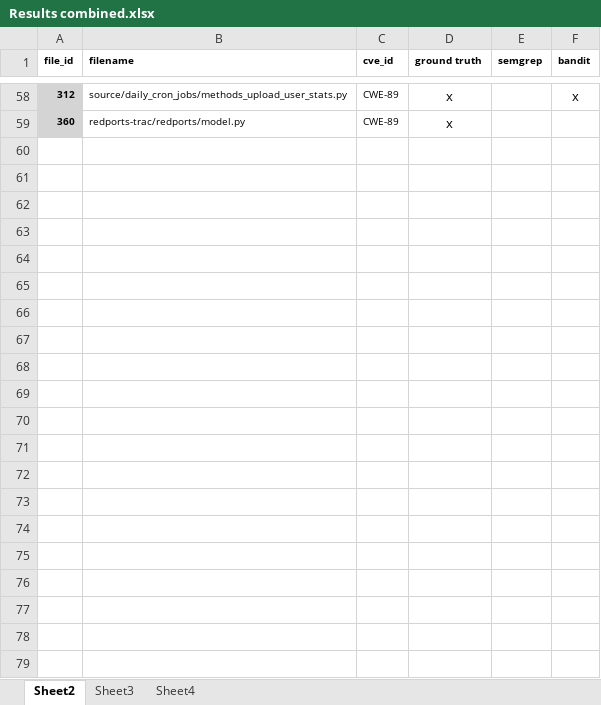
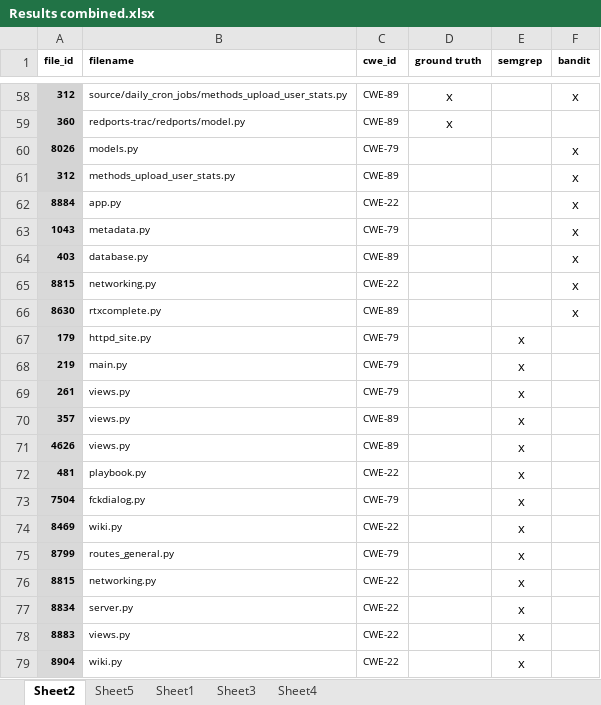
Before and after one commit to CarenRizk/soen691-security-tools, an Excel workbook: Results combined.xlsx, sheet Sheet2, drawn as a sheet; only a part is shown, gaps mark what is left out; values as stored, in another font and other column widths than the file's, no borders; table styles not drawn; the diff names each change by its address in the sheet, - before the commit and + after, or states it on an @@ line.

```diff
--- a/Results combined.xlsx (sheet Sheet2)
+++ b/Results combined.xlsx (sheet Sheet2)
+sheet tab: Sheet5
+sheet tab: Sheet1
-C1: cve_id
+C1: cwe_id
+row 60: 8026 | models.py | CWE-79 |  |  | x
+row 61: 312 | methods_upload_user_stats.py | CWE-89 |  |  | x
+row 62: 8884 | app.py | CWE-22 |  |  | x
+row 63: 1043 | metadata.py | CWE-79 |  |  | x
+row 64: 403 | database.py | CWE-89 |  |  | x
+row 65: 8815 | networking.py | CWE-22 |  |  | x
+row 66: 8630 | rtxcomplete.py | CWE-89 |  |  | x
+row 67: 179 | httpd_site.py | CWE-79 |  | x
+row 68: 219 | main.py | CWE-79 |  | x
+row 69: 261 | views.py | CWE-79 |  | x
+row 70: 357 | views.py | CWE-89 |  | x
+row 71: 4626 | views.py | CWE-89 |  | x
+row 72: 481 | playbook.py | CWE-22 |  | x
+row 73: 7504 | fckdialog.py | CWE-79 |  | x
+row 74: 8469 | wiki.py | CWE-22 |  | x
+row 75: 8799 | routes_general.py | CWE-79 |  | x
+row 76: 8815 | networking.py | CWE-22 |  | x
+row 77: 8834 | server.py | CWE-22 |  | x
+row 78: 8883 | views.py | CWE-22 |  | x
+row 79: 8904 | wiki.py | CWE-22 |  | x
```
Also changed, not shown: 4 other files.
